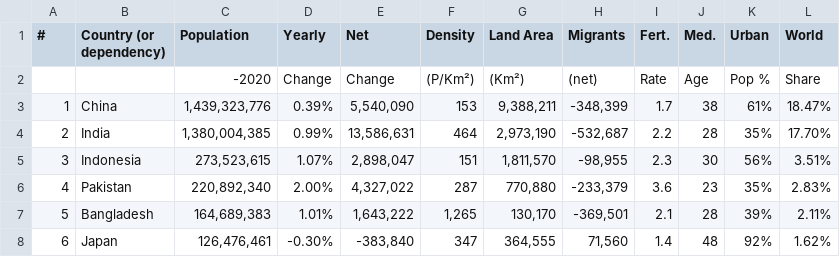
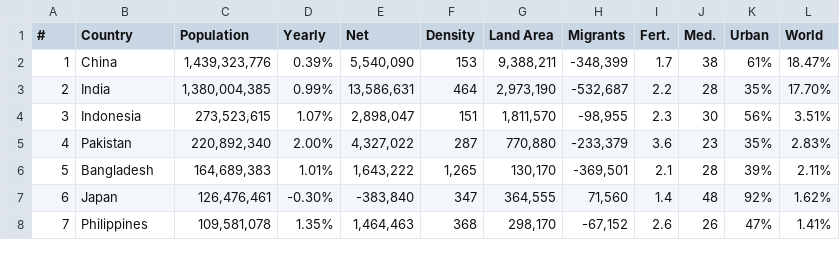
Before and after one commit to J1008sianG/FIT3179, a CSV file: PopulationOfAsia.csv, drawn as a sheet; only a part is shown; the shorter side is filled out with more unchanged rows.

Commit message:
Add files via upload

```diff
--- a/PopulationOfAsia.csv
+++ b/PopulationOfAsia.csv
@@ -1,3 +1,2 @@
-#,Country (or dependency),Population,Yearly,Net,Density,Land Area,Migrants,Fert.,Med.,Urban,World
-,,-2020,Change,Change,(P/Km²),(Km²),(net),Rate,Age,Pop %,Share
+#,Country,Population,Yearly,Net,Density,Land Area,Migrants,Fert.,Med.,Urban,World
 1,China,"1,439,323,776",0.39%,"5,540,090",153,"9,388,211","-348,399",1.7,38,61%,18.47%
```
